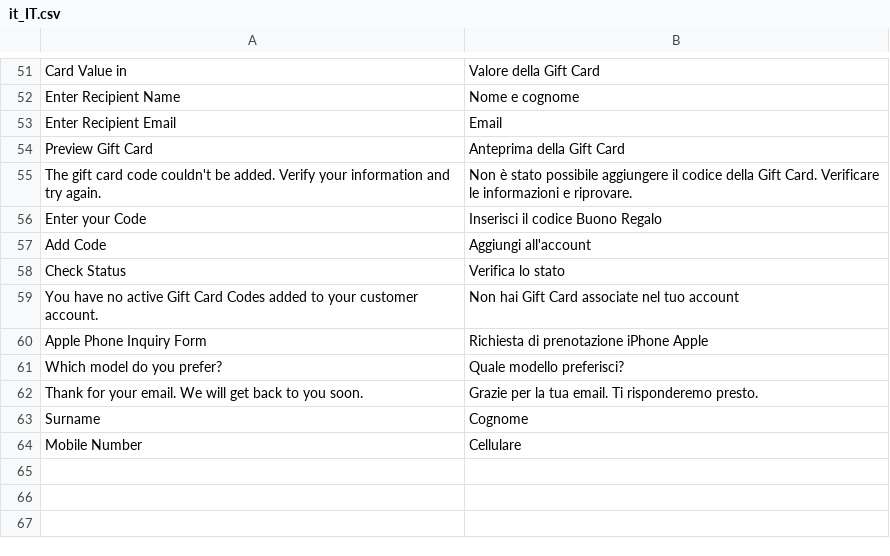
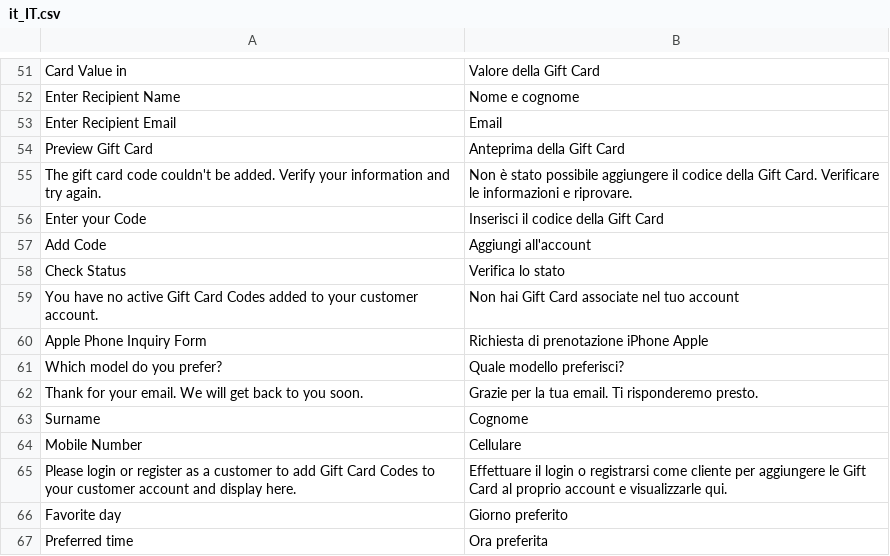
Before and after one commit to nextouchusr/Magento_andronico, a CSV file: app/design/frontend/Colan/nextouch/i18n/it_IT.csv, drawn as a sheet; only a part is shown, gaps mark what is left out.

```diff
--- a/app/design/frontend/Colan/nextouch/i18n/it_IT.csv
+++ b/app/design/frontend/Colan/nextouch/i18n/it_IT.csv
@@ -55,3 +55,3 @@
 "The gift card code couldn't be added. Verify your information and try again.","Non è stato possibile aggiungere il codice della Gift Card. Verificare le informazioni e riprovare."
-"Enter your Code","Inserisci il codice Buono Regalo"
+"Enter your Code","Inserisci il codice della Gift Card"
 "Add Code","Aggiungi all'account"
@@ -64 +64,4 @@
 "Mobile Number","Cellulare"
+"Please login or register as a customer to add Gift Card Codes to your customer account and display here.","Effettuare il login o registrarsi come cliente per aggiungere le Gift Card al proprio account e visualizzarle qui."
+"Favorite day","Giorno preferito"
+"Preferred time","Ora preferita"
```
Also changed, not shown: 42 other files.
